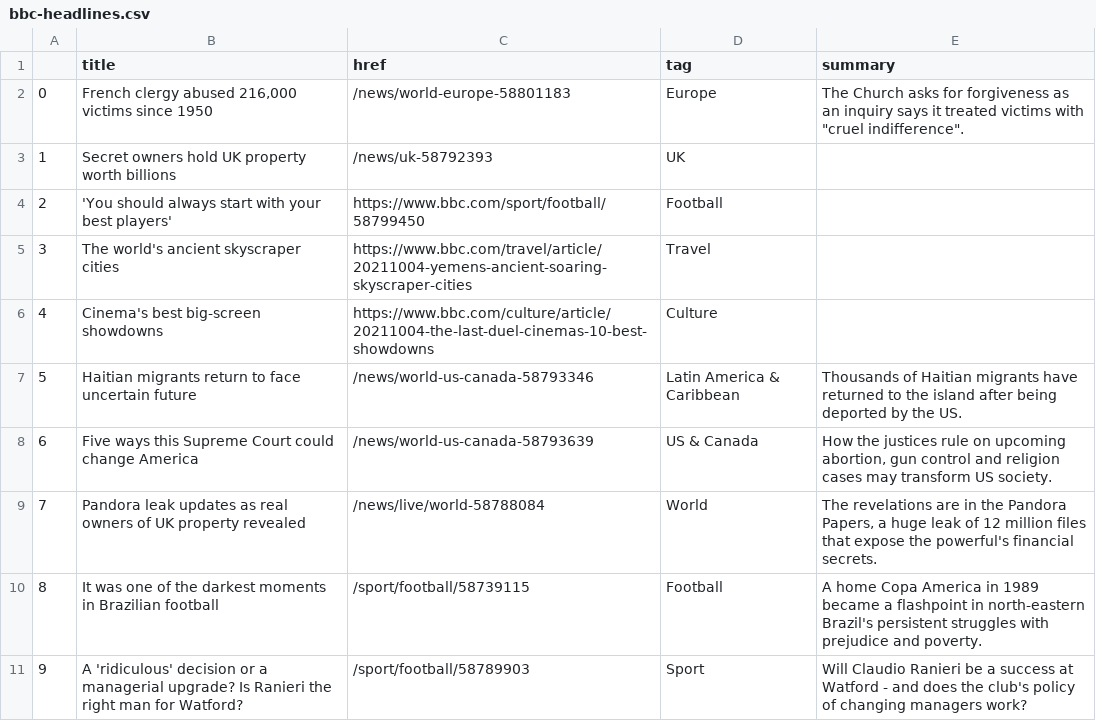
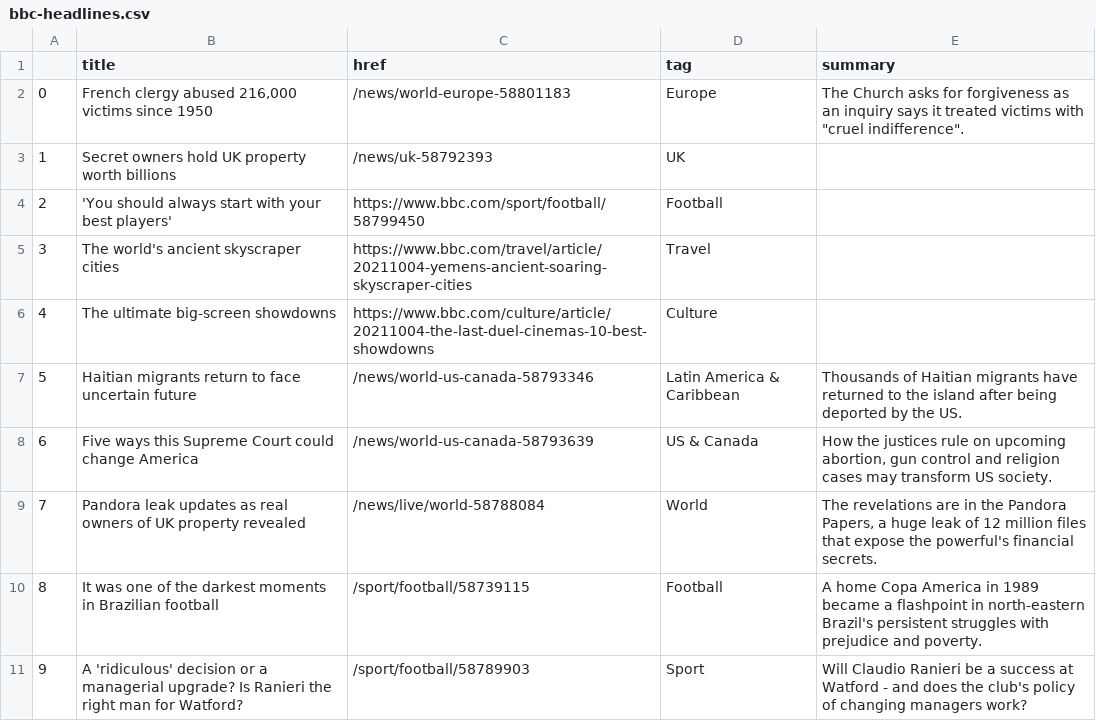
Before and after one commit to msalexford/automatic-scraper, a CSV file: bbc-headlines.csv, drawn as a sheet; only a part is shown.

```diff
--- a/bbc-headlines.csv
+++ b/bbc-headlines.csv
@@ -5,3 +5,3 @@
 3,The world's ancient skyscraper cities,https://www.bbc.com/travel/article/20211004-yemens-ancient-soaring-skyscraper-cities,Travel,
-4,Cinema's best big-screen showdowns,https://www.bbc.com/culture/article/20211004-the-last-duel-cinemas-10-best-showdowns,Culture,
+4,The ultimate big-screen showdowns,https://www.bbc.com/culture/article/20211004-the-last-duel-cinemas-10-best-showdowns,Culture,
 5,Haitian migrants return to face uncertain future,/news/world-us-canada-58793346,Latin America & Caribbean,Thousands of Haitian migrants have returned to the island after being deported by the US.
```
